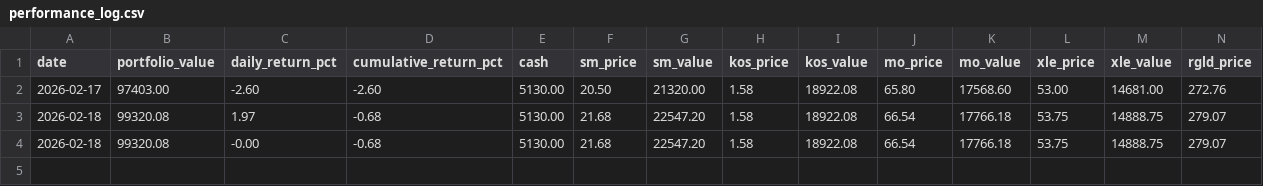
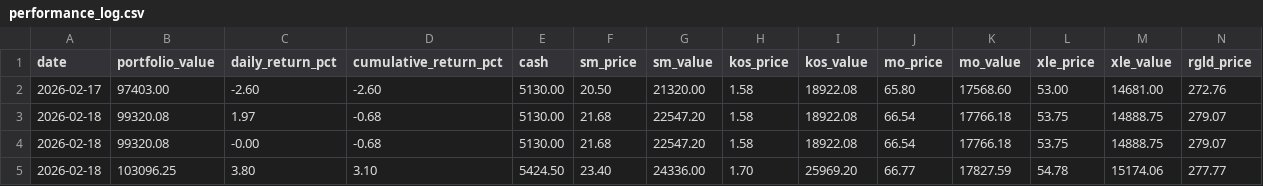
Before and after one commit to zeynelgun-afk/portfolio-tracker, a CSV file: data/performance_log.csv, drawn as a sheet; only a part is shown; rows hold the shown columns only; the diff names each change by its address in the sheet, - before the commit and + after, or states it on an @@ line.

Commit message:
📊 Daily update: 2026-02-18

```diff
--- a/data/performance_log.csv
+++ b/data/performance_log.csv
+row 5: 2026-02-18 | 103096.25 | 3.80 | 3.10 | 5424.50 | 23.40 | 24336.00 | 1.70 | 25969.20 | 66.77 | 17827.59 | 54.78 | 15174.06 | 277.77
```
Also changed, not shown: 2 other files.
